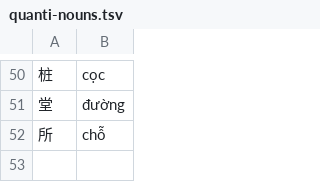
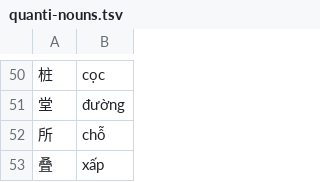
Before and after one commit to n-pn/chivi, a TSV file: var/vpdicts/cvmtl/quanti-nouns.tsv, drawn as a sheet; only a part is shown, gaps mark what is left out.

Commit message:
fix verb/quanti case

```diff
--- a/var/vpdicts/cvmtl/quanti-nouns.tsv
+++ b/var/vpdicts/cvmtl/quanti-nouns.tsv
@@ -52 +52,2 @@
 所	chỗ
+叠	xấp
```
Also changed, not shown: 3 other files.
